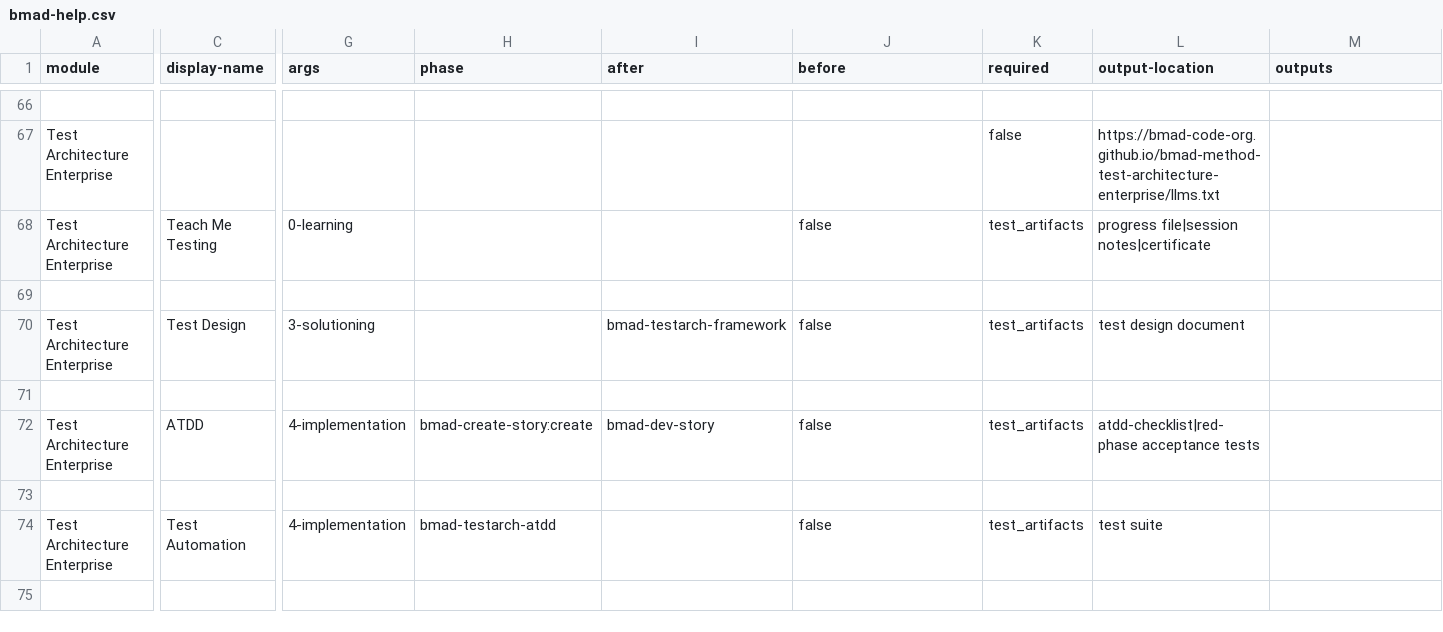
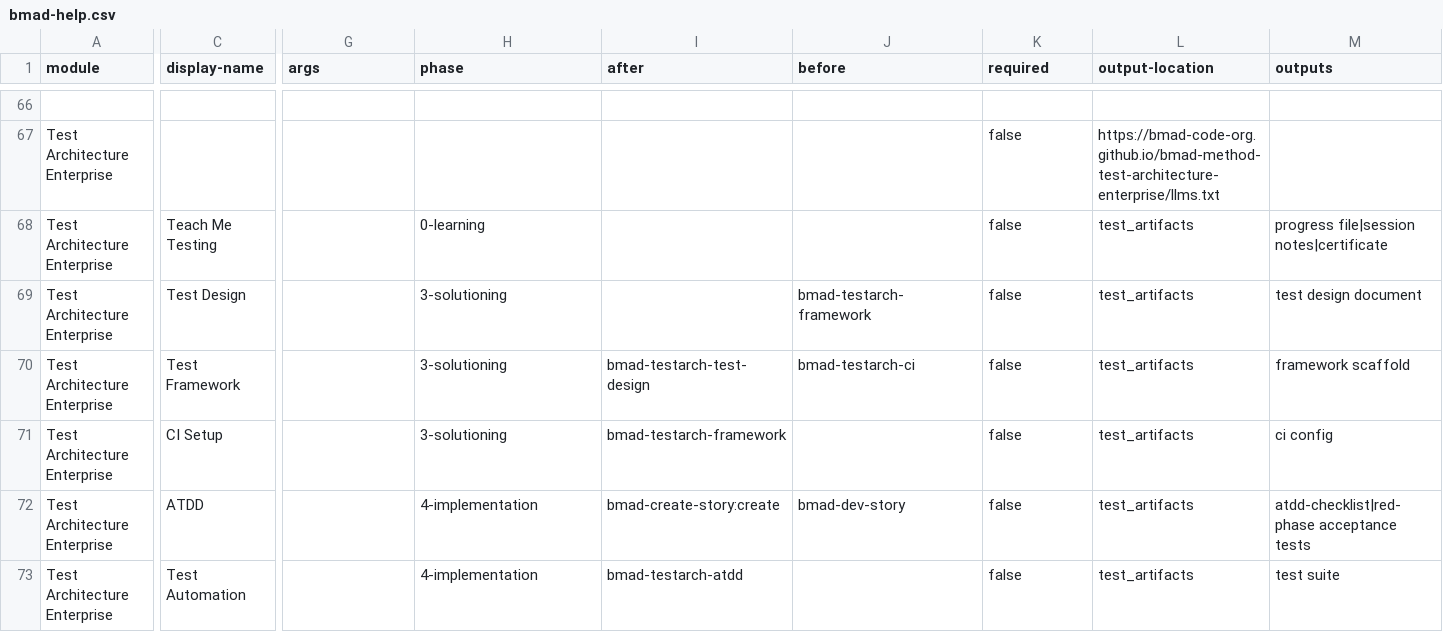
Before and after one commit to AhmedTElKodsh/Mushir-Sharia-Bot, a CSV file: _bmad/_config/bmad-help.csv, drawn as a sheet; only a part is shown, gaps mark what is left out; removed rows and columns are numbered as before the commit, all else as after; rows hold the shown columns only; the diff covers the shown part only; the diff names each change by its address in the sheet, - before the commit and + after, or states it on an @@ line.

```diff
--- a/_bmad/_config/bmad-help.csv
+++ b/_bmad/_config/bmad-help.csv
-G68 (args): 0-learning
+G68 (args): (empty)
-H68 (phase): (empty)
+H68 (phase): 0-learning
-J68 (before): false
+J68 (before): (empty)
-K68 (required): test_artifacts
+K68 (required): false
-L68 (output-location): progress file|session notes|certificate
+L68 (output-location): test_artifacts
-M68 (outputs): (empty)
+M68 (outputs): progress file|session notes|certificate
-row 69: (empty)
-G69 (args): 3-solutioning
+G69 (args): (empty)
-H69 (phase): (empty)
+H69 (phase): 3-solutioning
-I69 (after): bmad-testarch-framework
+I69 (after): (empty)
-J69 (before): false
+J69 (before): bmad-testarch-framework
-K69 (required): test_artifacts
+K69 (required): false
-L69 (output-location): test design document
+L69 (output-location): test_artifacts
-M69 (outputs): (empty)
+M69 (outputs): test design document
-row 70: (empty)
+row 70: Test Architecture Enterprise | Test Framework |  | 3-solutioning | bmad-testarch-test-design | bmad-testarch-ci | false | test_artifacts | framework scaffold
+row 71: Test Architecture Enterprise | CI Setup |  | 3-solutioning | bmad-testarch-framework |  | false | test_artifacts | ci config
-G72 (args): 4-implementation
+G72 (args): (empty)
-H72 (phase): bmad-create-story:create
+H72 (phase): 4-implementation
-I72 (after): bmad-dev-story
+I72 (after): bmad-create-story:create
-J72 (before): false
+J72 (before): bmad-dev-story
-K72 (required): test_artifacts
+K72 (required): false
-L72 (output-location): atdd-checklist|red-phase acceptance tests
+L72 (output-location): test_artifacts
-M72 (outputs): (empty)
+M72 (outputs): atdd-checklist|red-phase acceptance tests
-row 73: (empty)
-G73 (args): 4-implementation
+G73 (args): (empty)
-H73 (phase): bmad-testarch-atdd
+H73 (phase): 4-implementation
-I73 (after): (empty)
+I73 (after): bmad-testarch-atdd
-J73 (before): false
+J73 (before): (empty)
-K73 (required): test_artifacts
+K73 (required): false
-L73 (output-location): test suite
+L73 (output-location): test_artifacts
-M73 (outputs): (empty)
+M73 (outputs): test suite
-row 75: (empty)
```
Also changed, not shown: 6 removed rows and 27 edited cells elsewhere in this file, _bmad/_config/files-manifest.csv, _bmad/_config/skill-manifest.csv, 31 other files.
